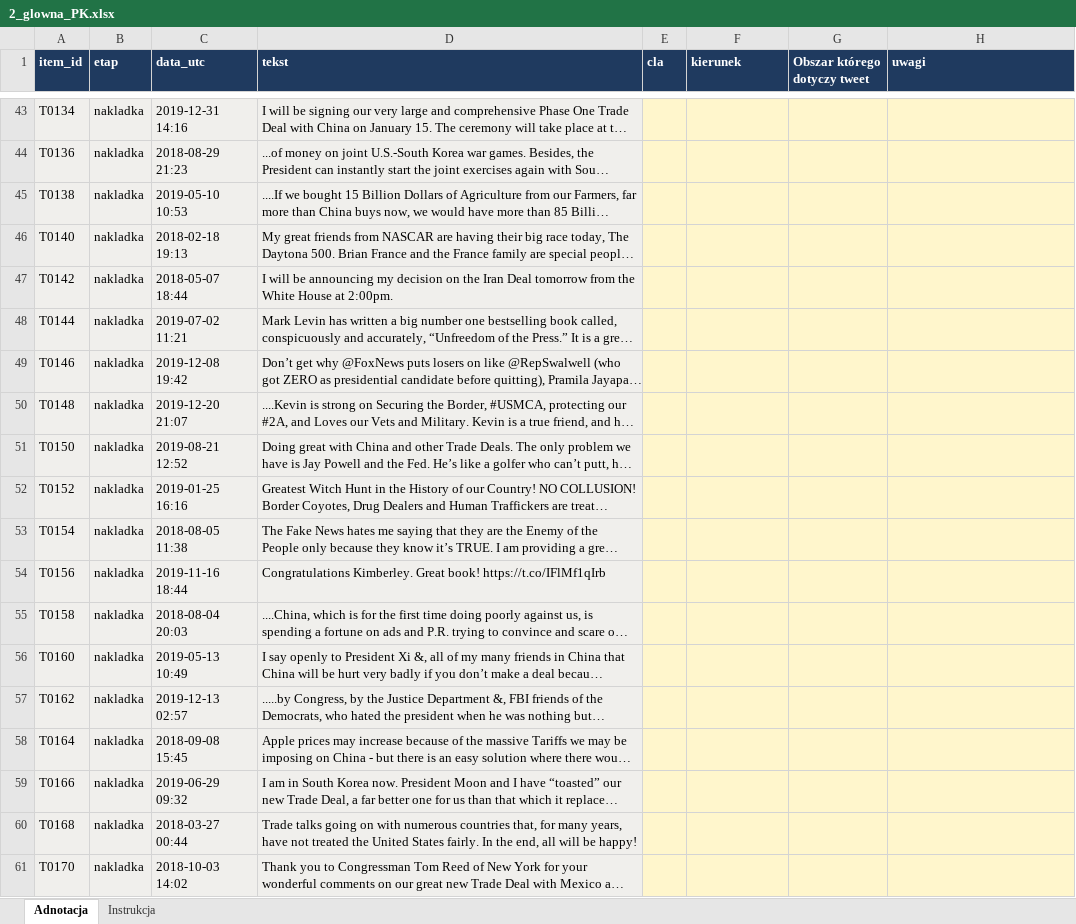
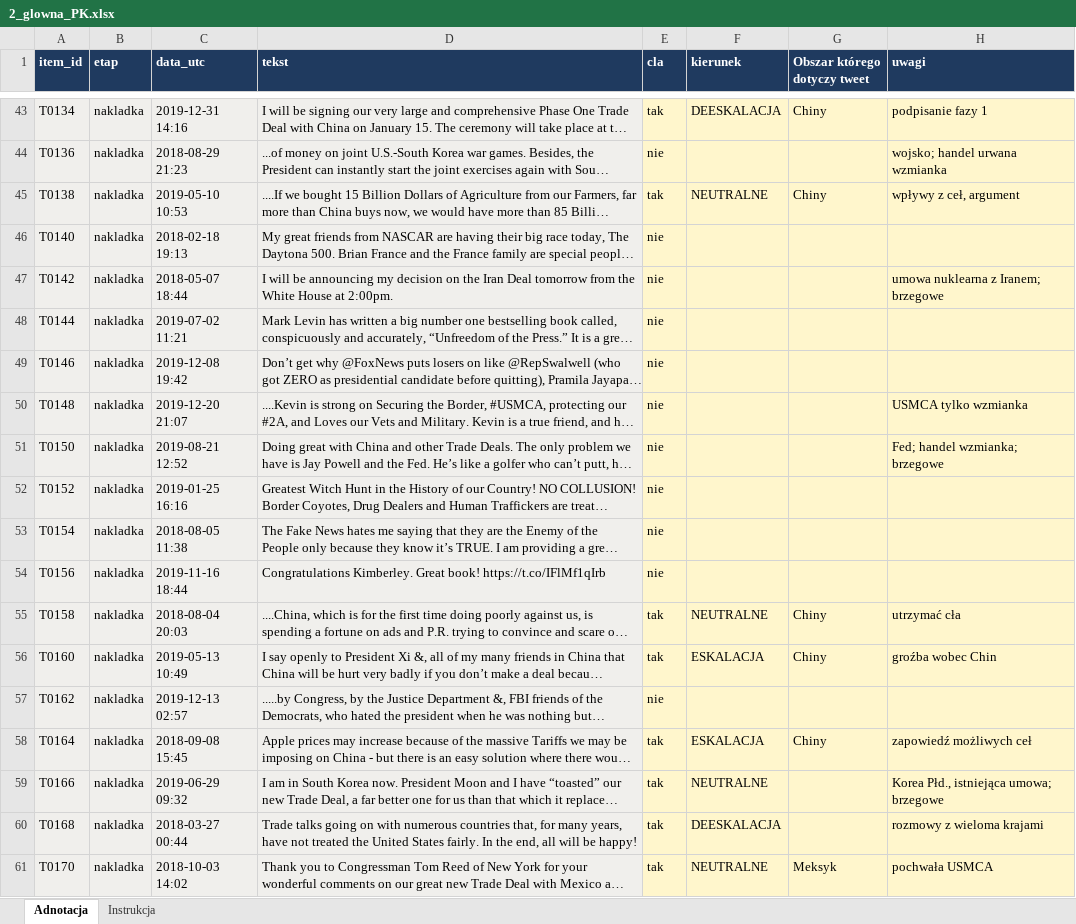
Before and after one commit to Vani-lla/tariffs-vs-social-media, an Excel workbook: annotation_files/2_glowna_PK.xlsx, sheet Adnotacja, drawn as a sheet; only a part is shown, gaps mark what is left out; long unchanged cells end in …; values as stored, in another font and other column widths than the file's, no borders; conditional formats not drawn; the diff covers the shown part only; the diff names each change by its address in the sheet, - before the commit and + after, or states it on an @@ line.

```diff
--- a/annotation_files/2_glowna_PK.xlsx (sheet Adnotacja)
+++ b/annotation_files/2_glowna_PK.xlsx (sheet Adnotacja)
-E43 (cla): (empty)
+E43 (cla): tak
-F43 (kierunek): (empty)
+F43 (kierunek): DEESKALACJA
-G43 (Obszar którego dotyczy tweet): (empty)
+G43 (Obszar którego dotyczy tweet): Chiny
-H43 (uwagi): (empty)
+H43 (uwagi): podpisanie fazy 1
-E44 (cla): (empty)
+E44 (cla): nie
-H44 (uwagi): (empty)
+H44 (uwagi): wojsko; handel urwana wzmianka
-E45 (cla): (empty)
+E45 (cla): tak
-F45 (kierunek): (empty)
+F45 (kierunek): NEUTRALNE
-G45 (Obszar którego dotyczy tweet): (empty)
+G45 (Obszar którego dotyczy tweet): Chiny
-H45 (uwagi): (empty)
+H45 (uwagi): wpływy z ceł, argument
-E46:E54 (cla): (empty)
+E46:E54 (cla): nie
-H47 (uwagi): (empty)
+H47 (uwagi): umowa nuklearna z Iranem; brzegowe
-H50 (uwagi): (empty)
+H50 (uwagi): USMCA tylko wzmianka
-H51 (uwagi): (empty)
+H51 (uwagi): Fed; handel wzmianka; brzegowe
-E55:E56 (cla): (empty)
+E55:E56 (cla): tak
-F55 (kierunek): (empty)
+F55 (kierunek): NEUTRALNE
-G55:G56 (Obszar którego dotyczy tweet): (empty)
+G55:G56 (Obszar którego dotyczy tweet): Chiny
-H55 (uwagi): (empty)
+H55 (uwagi): utrzymać cła
-F56 (kierunek): (empty)
+F56 (kierunek): ESKALACJA
-H56 (uwagi): (empty)
+H56 (uwagi): groźba wobec Chin
-E57 (cla): (empty)
+E57 (cla): nie
-E58:E61 (cla): (empty)
+E58:E61 (cla): tak
-F58 (kierunek): (empty)
+F58 (kierunek): ESKALACJA
-G58 (Obszar którego dotyczy tweet): (empty)
+G58 (Obszar którego dotyczy tweet): Chiny
-H58 (uwagi): (empty)
+H58 (uwagi): zapowiedź możliwych ceł
-F59 (kierunek): (empty)
+F59 (kierunek): NEUTRALNE
-H59 (uwagi): (empty)
+H59 (uwagi): Korea Płd., istniejąca umowa; brzegowe
-F60 (kierunek): (empty)
+F60 (kierunek): DEESKALACJA
-H60 (uwagi): (empty)
+H60 (uwagi): rozmowy z wieloma krajami
-F61 (kierunek): (empty)
+F61 (kierunek): NEUTRALNE
-G61 (Obszar którego dotyczy tweet): (empty)
+G61 (Obszar którego dotyczy tweet): Meksyk
-H61 (uwagi): (empty)
+H61 (uwagi): pochwała USMCA
```
Also changed, not shown: 213 edited cells elsewhere in this sheet, annotation_files/1_pilotaz_PK.xlsx.
